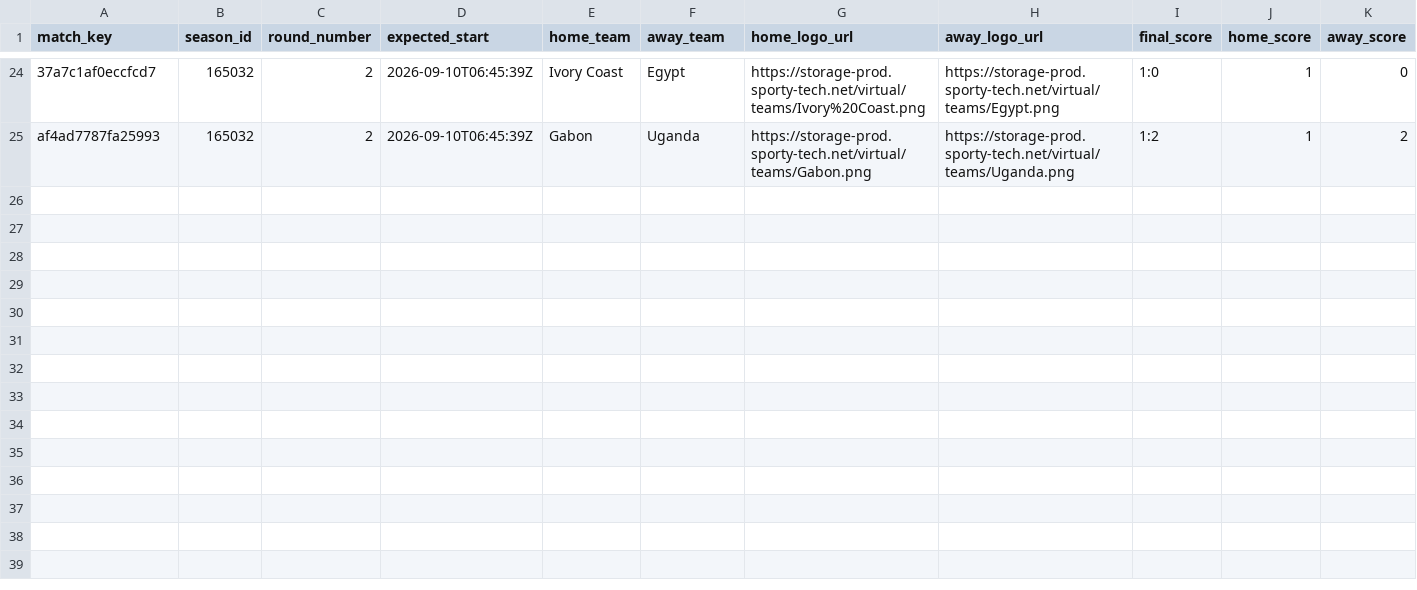
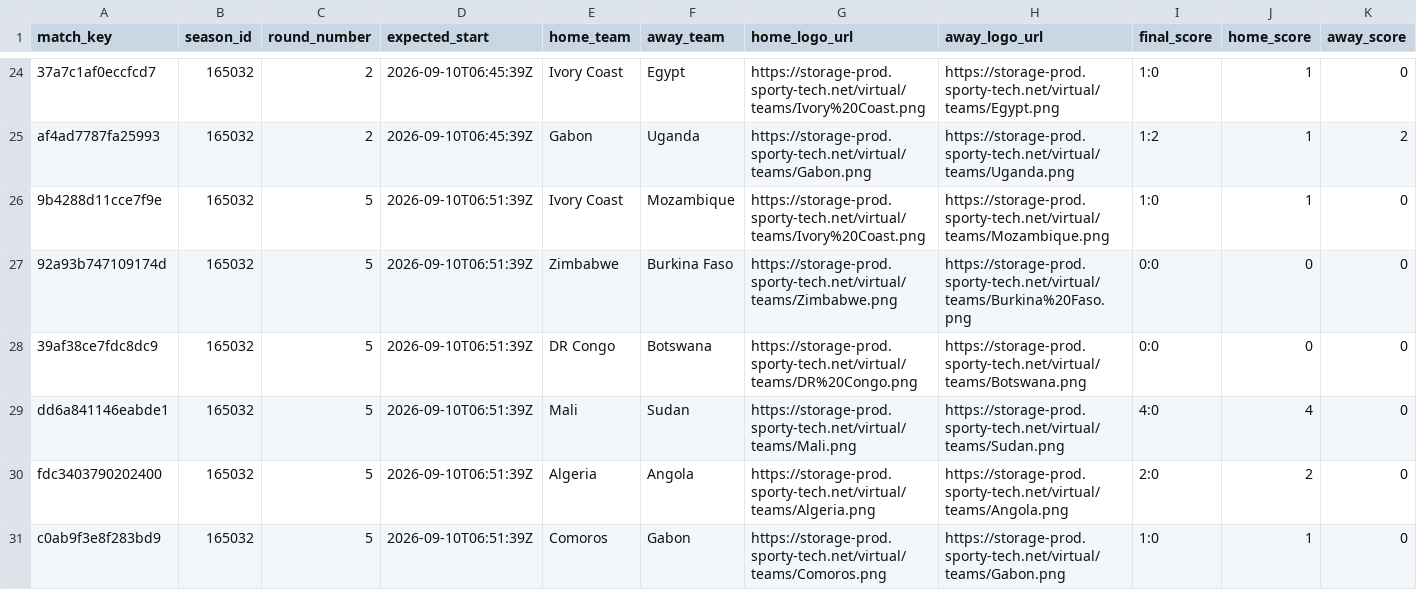
Before and after one commit to michaeldiary77-sys/virtual-leagues-collector, a CSV file: data/8060_coupe-d-afrique/matches.csv, drawn as a sheet; only a part is shown, gaps mark what is left out; rows hold the shown columns only; the diff covers the shown part only; the diff names each change by its address in the sheet, - before the commit and + after, or states it on an @@ line.

```diff
--- a/data/8060_coupe-d-afrique/matches.csv
+++ b/data/8060_coupe-d-afrique/matches.csv
+row 26: 9b4288d11cce7f9e | 165032 | 5 | 2026-09-10T06:51:39Z | Ivory Coast | Mozambique | https://storage-prod.sporty-tech.net/virtual/teams/Ivory%20Coast.png | https://storage-prod.sporty-tech.net/virtual/teams/Mozambique.png | 1:0 | 1 | 0
+row 27: 92a93b747109174d | 165032 | 5 | 2026-09-10T06:51:39Z | Zimbabwe | Burkina Faso | https://storage-prod.sporty-tech.net/virtual/teams/Zimbabwe.png | https://storage-prod.sporty-tech.net/virtual/teams/Burkina%20Faso.png | 0:0 | 0 | 0
+row 28: 39af38ce7fdc8dc9 | 165032 | 5 | 2026-09-10T06:51:39Z | DR Congo | Botswana | https://storage-prod.sporty-tech.net/virtual/teams/DR%20Congo.png | https://storage-prod.sporty-tech.net/virtual/teams/Botswana.png | 0:0 | 0 | 0
+row 29: dd6a841146eabde1 | 165032 | 5 | 2026-09-10T06:51:39Z | Mali | Sudan | https://storage-prod.sporty-tech.net/virtual/teams/Mali.png | https://storage-prod.sporty-tech.net/virtual/teams/Sudan.png | 4:0 | 4 | 0
+row 30: fdc3403790202400 | 165032 | 5 | 2026-09-10T06:51:39Z | Algeria | Angola | https://storage-prod.sporty-tech.net/virtual/teams/Algeria.png | https://storage-prod.sporty-tech.net/virtual/teams/Angola.png | 2:0 | 2 | 0
+row 31: c0ab9f3e8f283bd9 | 165032 | 5 | 2026-09-10T06:51:39Z | Comoros | Gabon | https://storage-prod.sporty-tech.net/virtual/teams/Comoros.png | https://storage-prod.sporty-tech.net/virtual/teams/Gabon.png | 1:0 | 1 | 0
```
Also changed, not shown: 6 added rows elsewhere in this file, data/8035_english-league/matches.csv, data/8037_spanish-league/matches.csv, 42 other files.
